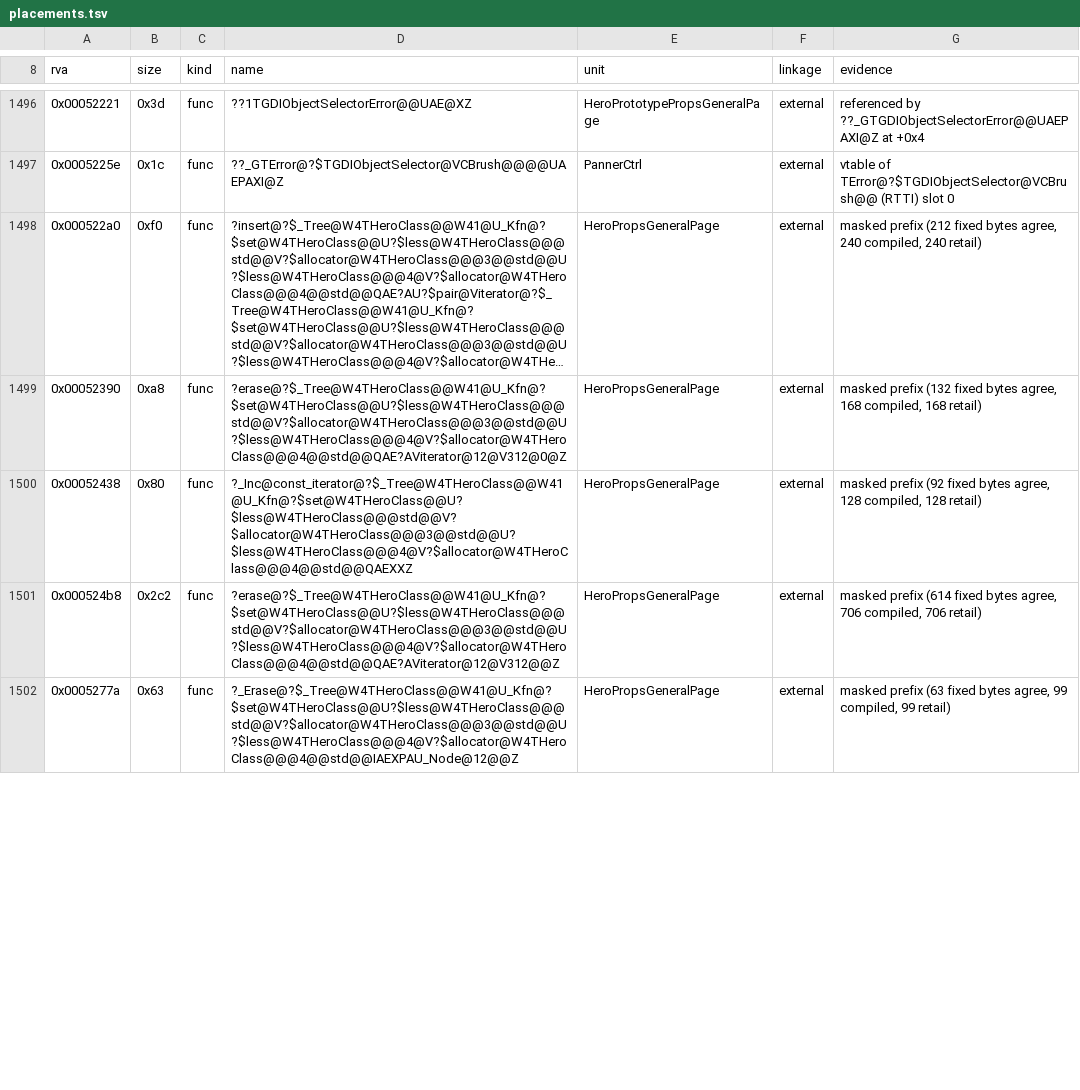
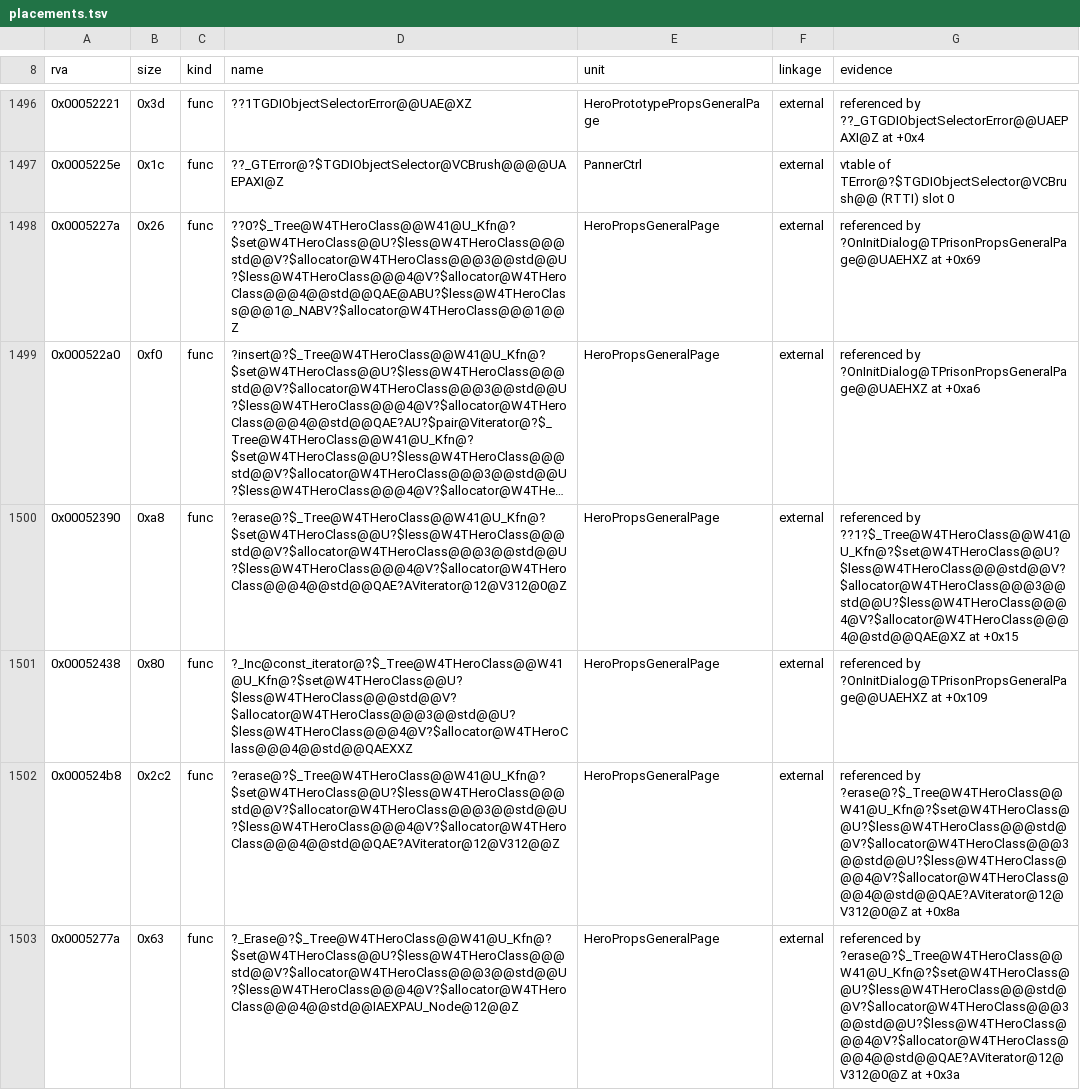
Before and after one commit to philipmendocino/homm3-decomp, a TSV file: config/retail/h3maped/placements.tsv, drawn as a sheet; only a part is shown, gaps mark what is left out; long unchanged cells end in …; addresses are those after the commit; the diff covers the shown part only; the diff names each change by its address in the sheet, - before the commit and + after, or states it on an @@ line.

Commit message:
Match five map-editor hero-page handlers
Recover the base, random-hero, nonrandom-hero and prison initializers,
plus the identified-hero ID refresh handler: 2,080 retail bytes exact.
Use indexed patrol traversal, bitset reference assignment, native gender
branch order and named hero traits to reproduce the original code.

Restore the experience edit's eight-digit limit. Retail helper 0x40bb37
returns eight through its retained call chain; the prior constant allowed
only five. The newly exact prison initializer also identifies the 38-byte
hero-class set constructor at 0x45227a, which verifies exactly.

Improve identified-hero initialization to 99.8781 and save to 98.6095;
record the remaining frame and portrait-reference residuals beside them.
Source-family baseline/reproduction controls and targeted VC6 builds pass.
All four header consumers were rebuilt. No MAX losses.
Map editor: 5,661 exact functions, 96.69% weighted MAX.

```diff
--- a/config/retail/h3maped/placements.tsv
+++ b/config/retail/h3maped/placements.tsv
+row 1498: 0x0005227a | 0x26 | func | ??0?$_Tree@W4THeroClass@@W41@U_Kfn@?$set@W4THeroClass@@U?$less@W4THeroClass@@@std@@V?$allocator@W4THeroClass@@@3@@std@@U?$less@W4THeroClass@@@4@V?$allocator@W4THeroClass@@@4@@std@@QAE@ABU?$less@W4THeroClass@@@1@_NABV?$allocator@W4THeroClass@@@1@@Z | HeroPropsGeneralPage | external | referenced by ?OnInitDialog@TPrisonPropsGeneralPage@@UAEHXZ at +0x69
-G1499 (evidence): masked prefix (212 fixed bytes agree, 240 compiled, 240 retail)
+G1499 (evidence): referenced by ?OnInitDialog@TPrisonPropsGeneralPage@@UAEHXZ at +0xa6
-G1500 (evidence): masked prefix (132 fixed bytes agree, 168 compiled, 168 retail)
+G1500 (evidence): referenced by ??1?$_Tree@W4THeroClass@@W41@U_Kfn@?$set@W4THeroClass@@U?$less@W4THeroClass@@@std@@V?$allocator@W4THeroClass@@@3@@std@@U?$less@W4THeroClass@@@4@V?$allocator@W4THeroClass@@@4@@std@@QAE@XZ at +0x15
-G1501 (evidence): masked prefix (92 fixed bytes agree, 128 compiled, 128 retail)
+G1501 (evidence): referenced by ?OnInitDialog@TPrisonPropsGeneralPage@@UAEHXZ at +0x109
-G1502 (evidence): masked prefix (614 fixed bytes agree, 706 compiled, 706 retail)
+G1502 (evidence): referenced by ?erase@?$_Tree@W4THeroClass@@W41@U_Kfn@?$set@W4THeroClass@@U?$less@W4THeroClass@@@std@@V?$allocator@W4THeroClass@@@3@@std@@U?$less@W4THeroClass@@@4@V?$allocator@W4THeroClass@@@4@@std@@QAE?AViterator@12@V312@0@Z at +0x8a
-G1503 (evidence): masked prefix (63 fixed bytes agree, 99 compiled, 99 retail)
+G1503 (evidence): referenced by ?erase@?$_Tree@W4THeroClass@@W41@U_Kfn@?$set@W4THeroClass@@U?$less@W4THeroClass@@@std@@V?$allocator@W4THeroClass@@@3@@std@@U?$less@W4THeroClass@@@4@V?$allocator@W4THeroClass@@@4@@std@@QAE?AViterator@12@V312@0@Z at +0x3a
```
Also changed, not shown: 8 edited cells elsewhere in this file, config/match_baseline.h3maped.tsv, 3 other files.
